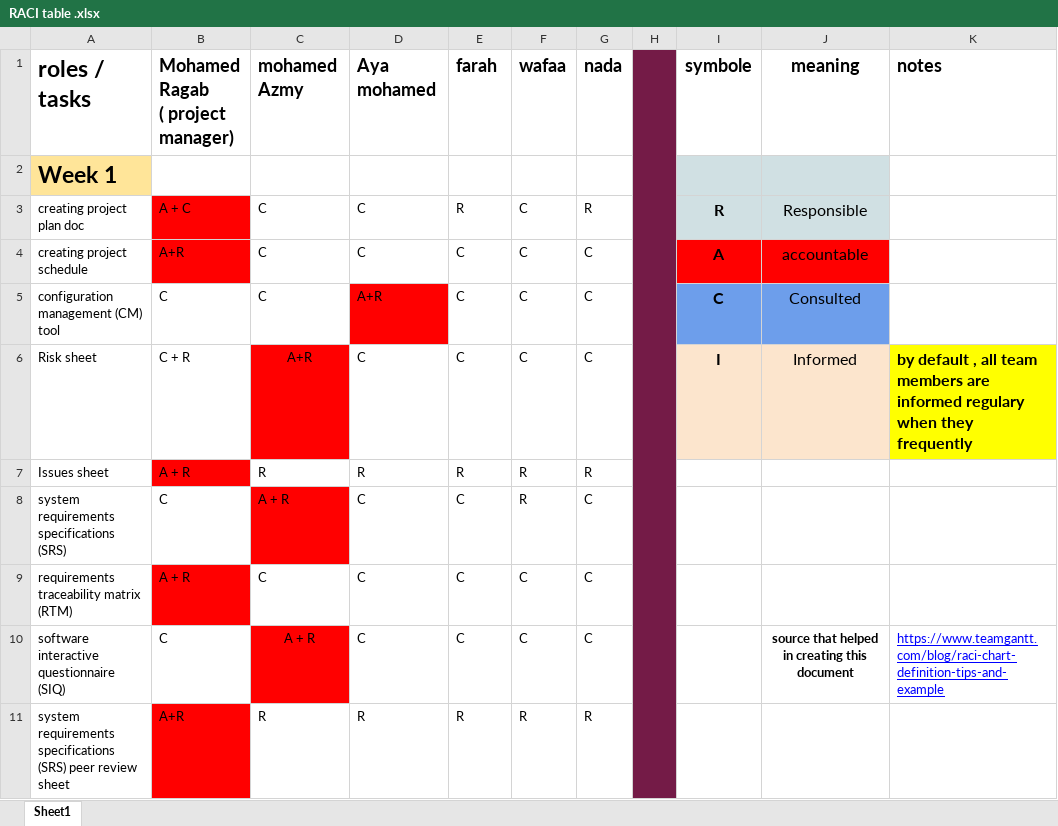
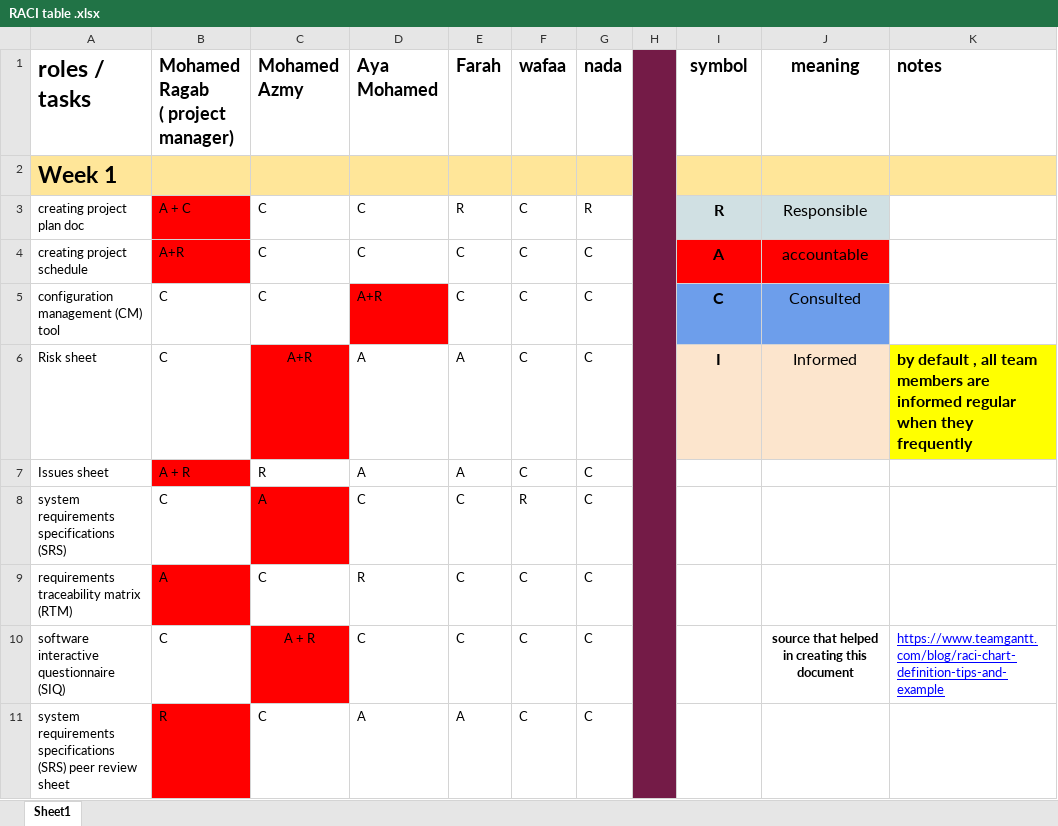
Before and after one commit to AyaMohamed/Learning-hub, an Excel workbook: RACI table .xlsx, sheet Sheet1, drawn as a sheet; values as stored, in another font and other column widths than the file's, no borders; conditional formats not drawn; the diff names each change by its address in the sheet, - before the commit and + after, or states it on an @@ line.

Commit message:
Correcting roles of each member

```diff
--- a/RACI table .xlsx (sheet Sheet1)
+++ b/RACI table .xlsx (sheet Sheet1)
-C1: mohamed Azmy
+C1: Mohamed Azmy
-D1: Aya mohamed
+D1: Aya Mohamed
-E1: farah
+E1: Farah
-I1: symbole
+I1: symbol
-B2:G2 fill: none
+B2:G2 fill: #FFE699
-I2:J2 fill: #D0E0E3
+I2:J2 fill: #FFE699
-K2 fill: none
+K2 fill: #FFE699
-B6 (Mohamed Ragab ( project manager)): C + R
+B6 (Mohamed Ragab ( project manager)): C
-D6 (Aya Mohamed): C
+D6 (Aya Mohamed): A
-E6 (Farah): C
+E6 (Farah): A
-K6 (notes): …are informed regulary when they…
+K6 (notes): …are informed regular when they…
-D7 (Aya Mohamed): R
+D7 (Aya Mohamed): A
-E7 (Farah): R
+E7 (Farah): A
-F7 (wafaa): R
+F7 (wafaa): C
-G7 (nada): R
+G7 (nada): C
-C8 (Mohamed Azmy): A + R
+C8 (Mohamed Azmy): A
-B9 (Mohamed Ragab ( project manager)): A + R
+B9 (Mohamed Ragab ( project manager)): A
-D9 (Aya Mohamed): C
+D9 (Aya Mohamed): R
-B11 (Mohamed Ragab ( project manager)): A+R
+B11 (Mohamed Ragab ( project manager)): R
-C11 (Mohamed Azmy): R
+C11 (Mohamed Azmy): C
-D11 (Aya Mohamed): R
+D11 (Aya Mohamed): A
-E11 (Farah): R
+E11 (Farah): A
-F11 (wafaa): R
+F11 (wafaa): C
-G11 (nada): R
+G11 (nada): C
```
